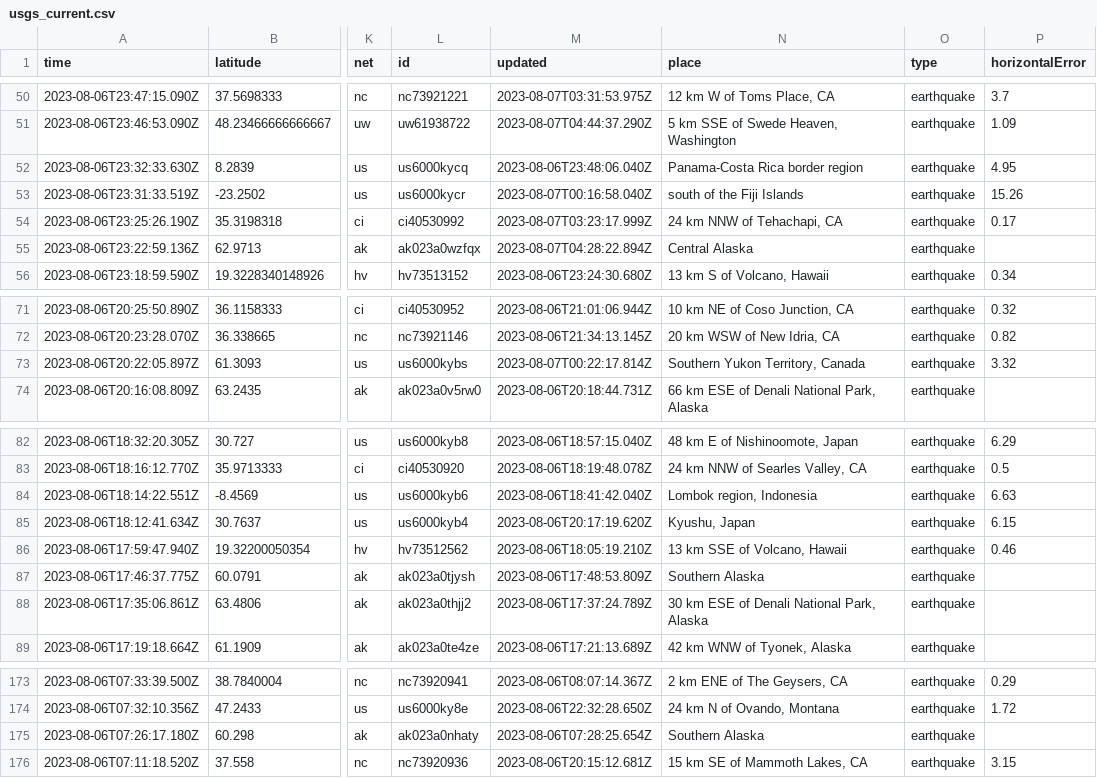
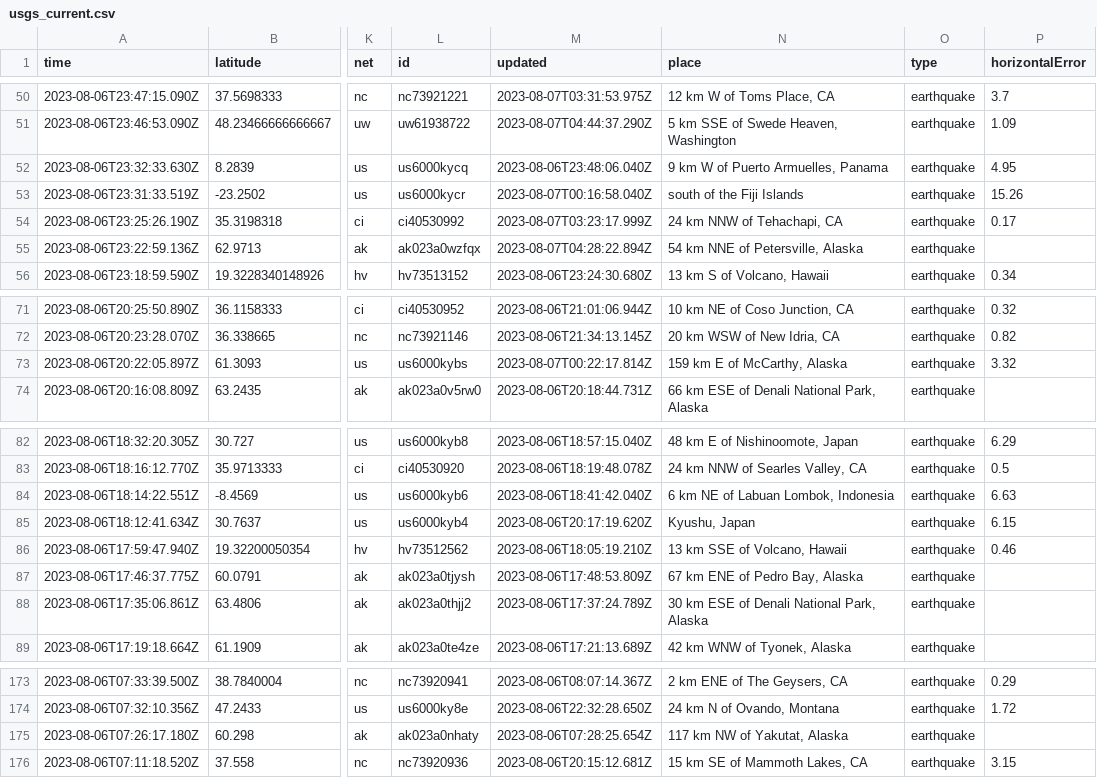
Before and after one commit to sabrinamochi/github-actions, a CSV file: usgs_current.csv, drawn as a sheet; only a part is shown, gaps mark what is left out; the diff covers the shown part only; the diff names each change by its address in the sheet, - before the commit and + after, or states it on an @@ line.

```diff
--- a/usgs_current.csv
+++ b/usgs_current.csv
-N52 (place): Panama-Costa Rica border region
+N52 (place): 9 km W of Puerto Armuelles, Panama
-N55 (place): Central Alaska
+N55 (place): 54 km NNE of Petersville, Alaska
-N73 (place): Southern Yukon Territory, Canada
+N73 (place): 159 km E of McCarthy, Alaska
-N84 (place): Lombok region, Indonesia
+N84 (place): 6 km NE of Labuan Lombok, Indonesia
-N87 (place): Southern Alaska
+N87 (place): 67 km ENE of Pedro Bay, Alaska
-N175 (place): Southern Alaska
+N175 (place): 117 km NW of Yakutat, Alaska
```
Also changed, not shown: 18 edited cells elsewhere in this file.
